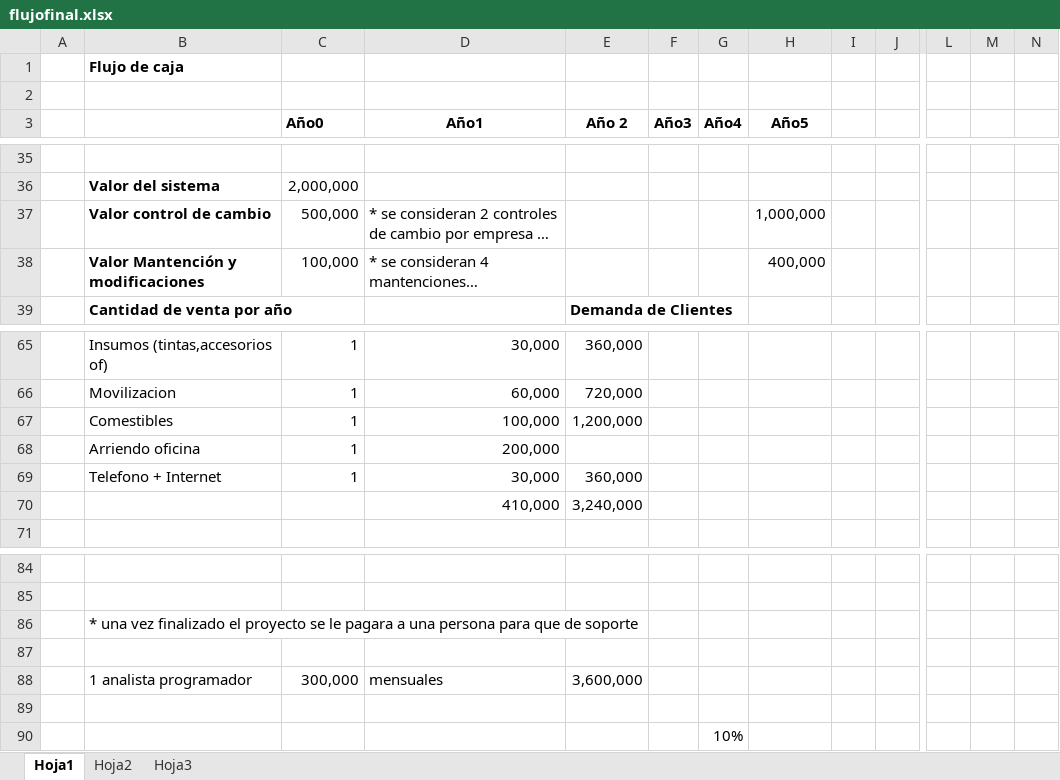
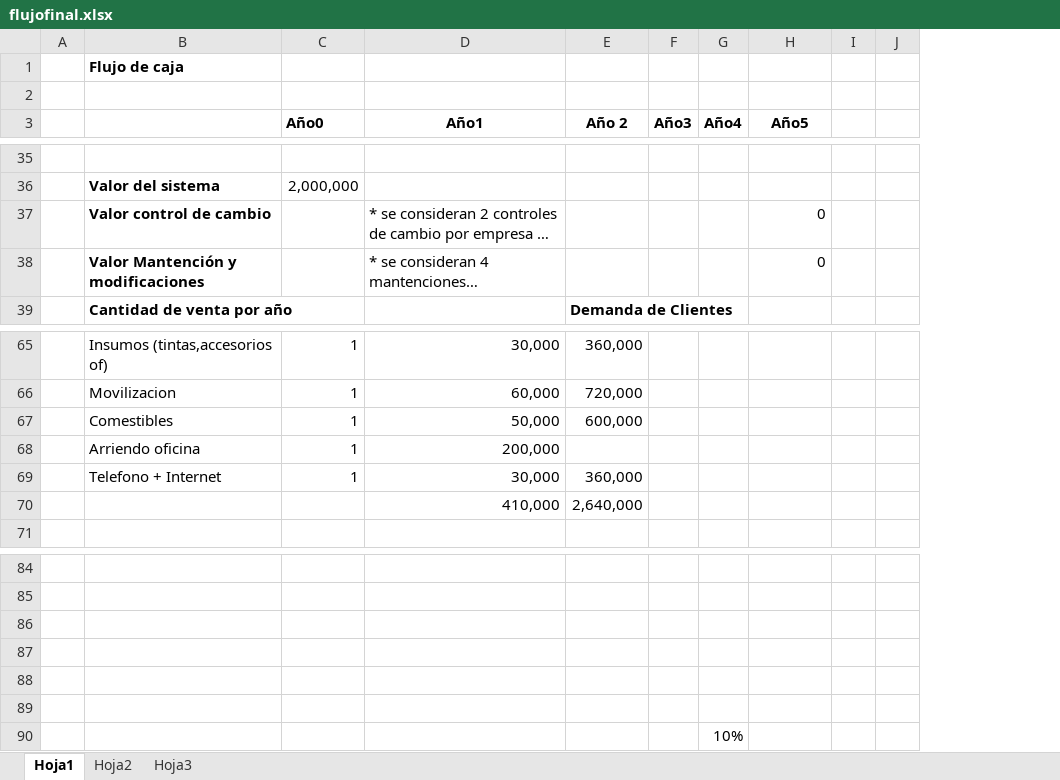
Before and after one commit to saburto/sigset, an Excel workbook: sigset/documentos/Documentos finales/flujofinal.xlsx, sheet Hoja1, drawn as a sheet; only a part is shown, gaps mark what is left out; long unchanged cells end in …; values as stored, in another font and other column widths than the file's, no borders; removed rows and columns are numbered as before the commit, all else as after; rows hold the shown columns only; the diff covers the shown part only; the diff names each change by its address in the sheet, - before the commit and + after, or states it on an @@ line.

```diff
--- a/sigset/documentos/Documentos finales/flujofinal.xlsx (sheet Hoja1)
+++ b/sigset/documentos/Documentos finales/flujofinal.xlsx (sheet Hoja1)
-column I, empty
+column I, empty
-column L, empty
-column M, empty
-column N, empty
-C37 (Año0): 500,000
+C37 (Año0): (empty)
-H37 (Año5): 1,000,000
+H37 (Año5): 0
-C38 (Año0): 100,000
+C38 (Año0): (empty)
-H38 (Año5): 400,000
+H38 (Año5): 0
-D67 (Año1): 100,000
+D67 (Año1): 50,000
-E67 (Año 2): 1,200,000
+E67 (Año 2): 600,000
-E70 (Año 2): 3,240,000
+E70 (Año 2): 2,640,000
-row 86:  | * una vez finalizado el proyecto se le pagara a una persona para que de soporte
-row 87:  | 1 analista programador | 300,000 | mensuales | 3,600,000
+row 87: (empty)
+row 88: (empty)
```
Also changed, not shown: 26 added rows, 39 removed rows, 21 edited cells and cell formats elsewhere in this sheet.
